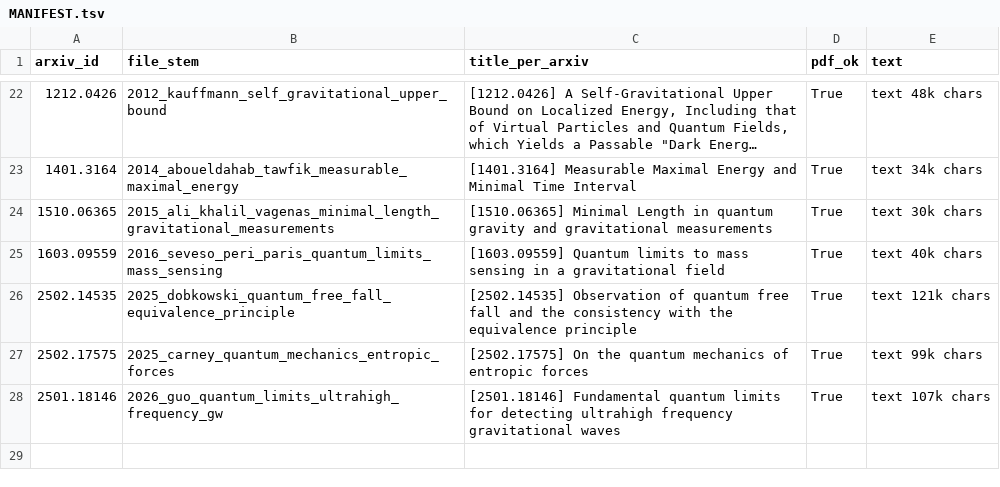
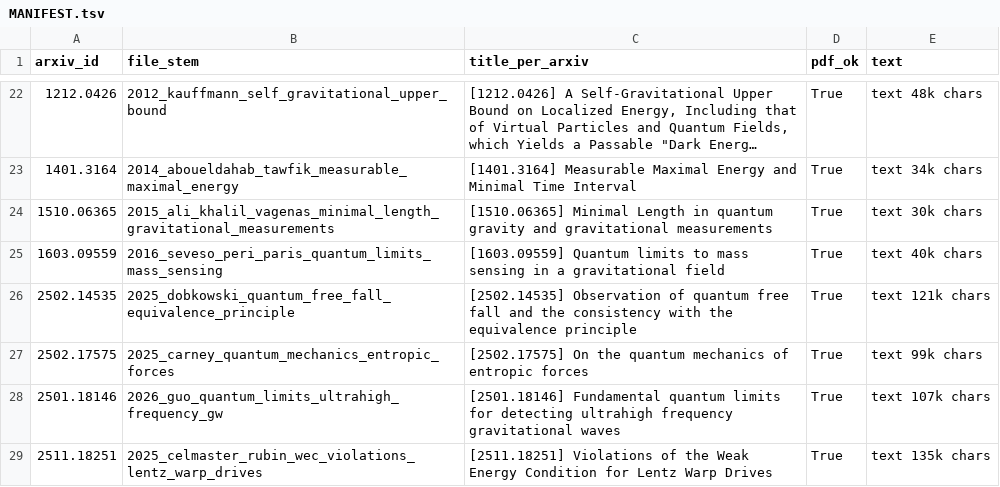
Before and after one commit to cnog2023/warp-shell-check, a TSV file: sources/papers/MANIFEST.tsv, drawn as a sheet; only a part is shown, gaps mark what is left out; long unchanged cells end in …; the diff names each change by its address in the sheet, - before the commit and + after, or states it on an @@ line.

```diff
--- a/sources/papers/MANIFEST.tsv
+++ b/sources/papers/MANIFEST.tsv
+row 29: 2511.18251 | 2025_celmaster_rubin_wec_violations_lentz_warp_drives | [2511.18251] Violations of the Weak Energy Condition for Lentz Warp Drives | True | text 135k chars
```
Also changed, not shown: 3 other files.
